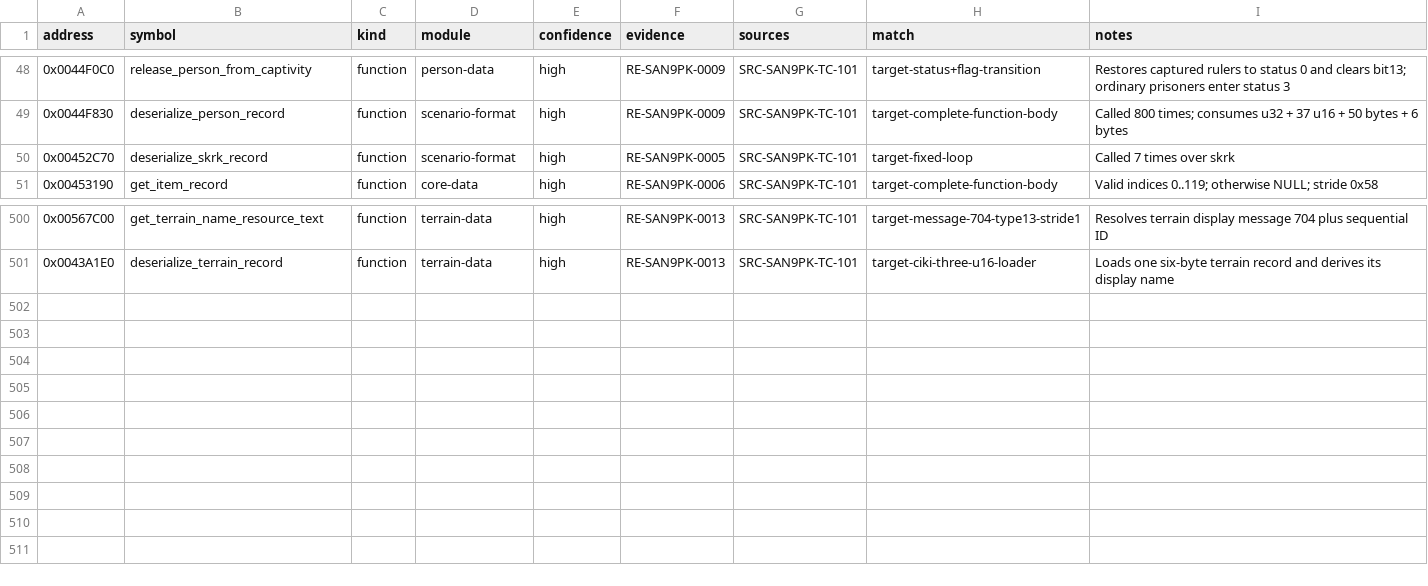
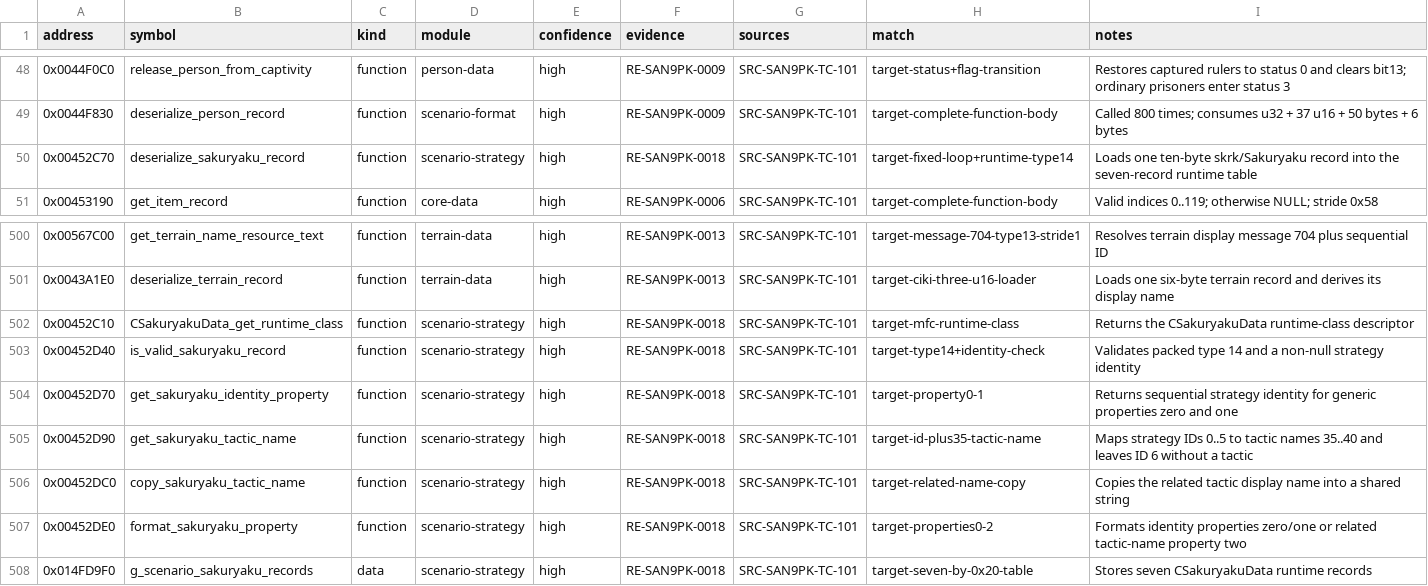
Before and after one commit to cdd1037/san9-remake, a CSV file: research/symbols/san9pk-tc-101.csv, drawn as a sheet; only a part is shown, gaps mark what is left out.

Commit message:
feat(data): define scenario strategy relationships

```diff
--- a/research/symbols/san9pk-tc-101.csv
+++ b/research/symbols/san9pk-tc-101.csv
@@ -49,3 +49,3 @@ address,symbol,kind,module,confidence,evidence,sources,match,notes
 0x0044F830,deserialize_person_record,function,scenario-format,high,RE-SAN9PK-0009,SRC-SAN9PK-TC-101,target-complete-function-body,"Called 800 times; consumes u32 + 37 u16 + 50 bytes + 6 bytes"
-0x00452C70,deserialize_skrk_record,function,scenario-format,high,RE-SAN9PK-0005,SRC-SAN9PK-TC-101,target-fixed-loop,"Called 7 times over skrk"
+0x00452C70,deserialize_sakuryaku_record,function,scenario-strategy,high,RE-SAN9PK-0018,SRC-SAN9PK-TC-101,target-fixed-loop+runtime-type14,"Loads one ten-byte skrk/Sakuryaku record into the seven-record runtime table"
 0x00453190,get_item_record,function,core-data,high,RE-SAN9PK-0006,SRC-SAN9PK-TC-101,target-complete-function-body,"Valid indices 0..119; otherwise NULL; stride 0x58"
@@ -501 +501,8 @@ address,symbol,kind,module,confidence,evidence,sources,match,notes
 0x0043A1E0,deserialize_terrain_record,function,terrain-data,high,RE-SAN9PK-0013,SRC-SAN9PK-TC-101,target-ciki-three-u16-loader,"Loads one six-byte terrain record and derives its display name"
+0x00452C10,CSakuryakuData_get_runtime_class,function,scenario-strategy,high,RE-SAN9PK-0018,SRC-SAN9PK-TC-101,target-mfc-runtime-class,"Returns the CSakuryakuData runtime-class descriptor"
+0x00452D40,is_valid_sakuryaku_record,function,scenario-strategy,high,RE-SAN9PK-0018,SRC-SAN9PK-TC-101,target-type14+identity-check,"Validates packed type 14 and a non-null strategy identity"
+0x00452D70,get_sakuryaku_identity_property,function,scenario-strategy,high,RE-SAN9PK-0018,SRC-SAN9PK-TC-101,target-property0-1,"Returns sequential strategy identity for generic properties zero and one"
+0x00452D90,get_sakuryaku_tactic_name,function,scenario-strategy,high,RE-SAN9PK-0018,SRC-SAN9PK-TC-101,target-id-plus35-tactic-name,"Maps strategy IDs 0..5 to tactic names 35..40 and leaves ID 6 without a tactic"
+0x00452DC0,copy_sakuryaku_tactic_name,function,scenario-strategy,high,RE-SAN9PK-0018,SRC-SAN9PK-TC-101,target-related-name-copy,"Copies the related tactic display name into a shared string"
+0x00452DE0,format_sakuryaku_property,function,scenario-strategy,high,RE-SAN9PK-0018,SRC-SAN9PK-TC-101,target-properties0-2,"Formats identity properties zero/one or related tactic-name property two"
+0x014FD9F0,g_scenario_sakuryaku_records,data,scenario-strategy,high,RE-SAN9PK-0018,SRC-SAN9PK-TC-101,target-seven-by-0x20-table,"Stores seven CSakuryakuData runtime records"
```
Also changed, not shown: 9 other files.
